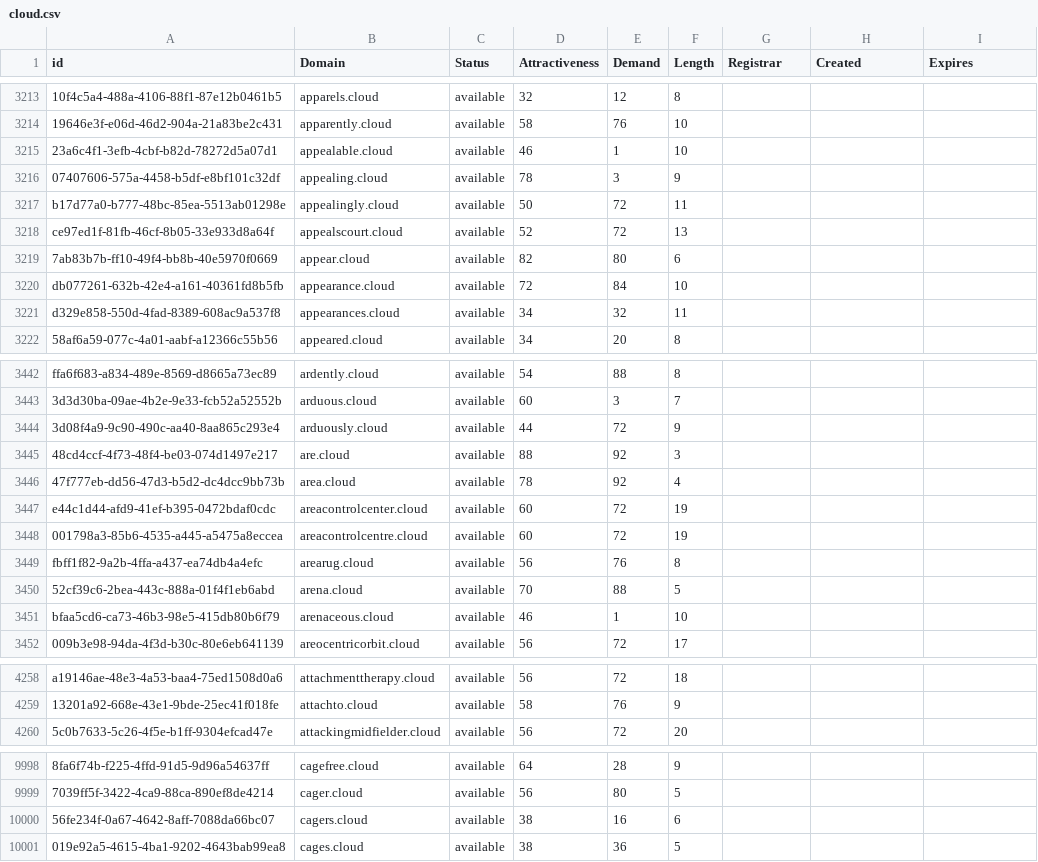
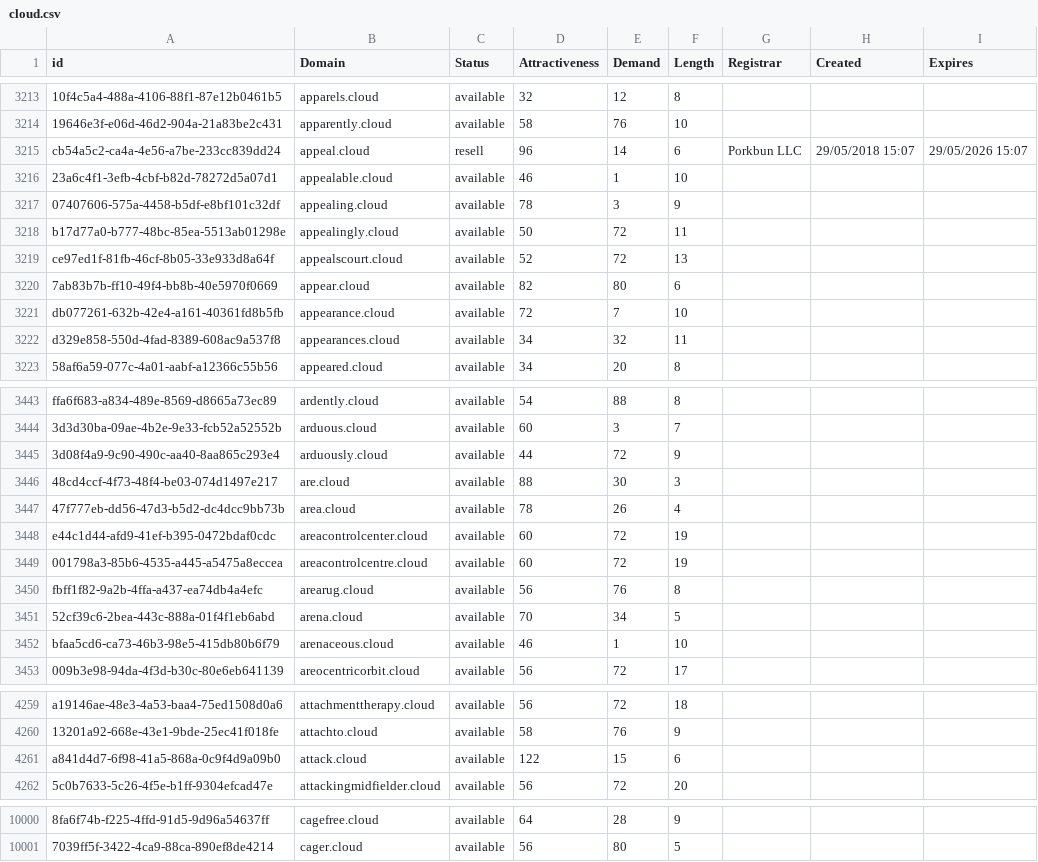
Before and after one commit to UniqueDomains/cloud-oneword-domains, a CSV file: cloud.csv, drawn as a sheet; only a part is shown, gaps mark what is left out; removed rows and columns are numbered as before the commit, all else as after; the diff covers the shown part only; the diff names each change by its address in the sheet, - before the commit and + after, or states it on an @@ line.

Commit message:
Domains update

```diff
--- a/cloud.csv
+++ b/cloud.csv
+row 3215: cb54a5c2-ca4a-4e56-a7be-233cc839dd24 | appeal.cloud | resell | 96 | 14 | 6 | Porkbun LLC | 29/05/2018 15:07 | 29/05/2026 15:07
-E3221 (Demand): 84
+E3221 (Demand): 7
-E3446 (Demand): 92
+E3446 (Demand): 30
-E3447 (Demand): 92
+E3447 (Demand): 26
-E3451 (Demand): 88
+E3451 (Demand): 34
+row 4261: a841d4d7-6f98-41a5-868a-0c9f4d9a09b0 | attack.cloud | available | 122 | 15 | 6
-row 10000: 56fe234f-0a67-4642-8aff-7088da66bc07 | cagers.cloud | available | 38 | 16 | 6
-row 10001: 019e92a5-4615-4ba1-9202-4643bab99ea8 | cages.cloud | available | 38 | 36 | 5
```
Also changed, not shown: 4 edited cells elsewhere in this file, 1 other file.
